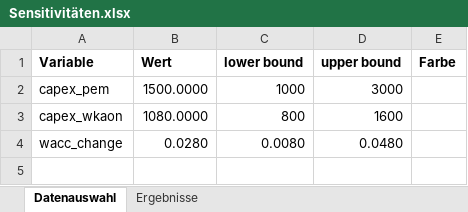
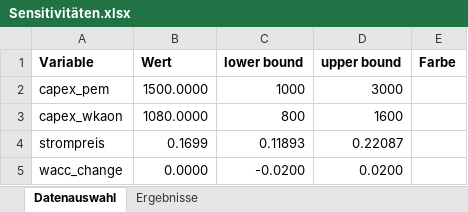
Before and after one commit to michaelheberl/FENES_P2X, an Excel workbook: Methanol/Methanol_Sensitivität/Sensitivitäten.xlsx, sheet Datenauswahl, drawn as a sheet; values as stored, in another font and other column widths than the file's, no borders; addresses are those after the commit; the diff names each change by its address in the sheet, - before the commit and + after, or states it on an @@ line.

```diff
--- a/Methanol/Methanol_Sensitivität/Sensitivitäten.xlsx (sheet Datenauswahl)
+++ b/Methanol/Methanol_Sensitivität/Sensitivitäten.xlsx (sheet Datenauswahl)
+row 4: strompreis | 0.1699 | 0.11893 | 0.22087
-B5 (Wert): 0.0280
+B5 (Wert): 0.0000
-C5 (lower bound): 0.0080
+C5 (lower bound): -0.0200
-D5 (upper bound): 0.0480
+D5 (upper bound): 0.0200
```
Also changed, not shown: sheet Ergebnisse, Methanol/Höchst_Methanol_2_DAC_Brownfield/Datenbank.xlsx, Methanol/Höchst_Methanol_3_Bio_Brownfield/Datenbank.xlsx, 40 other files.
